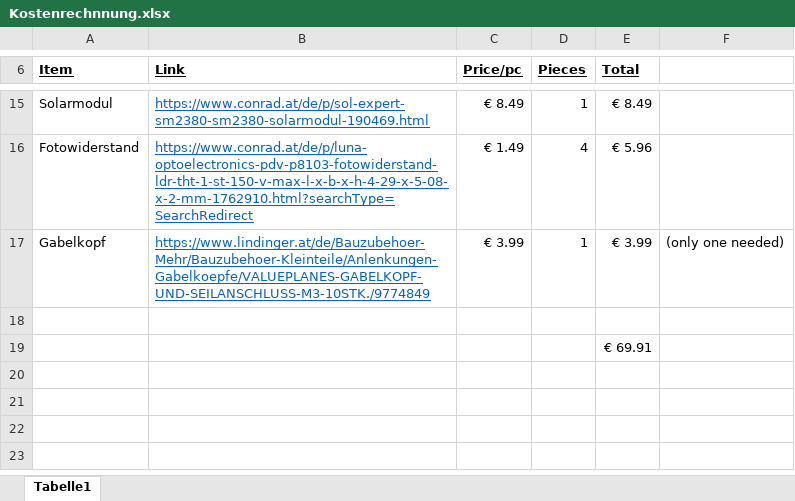
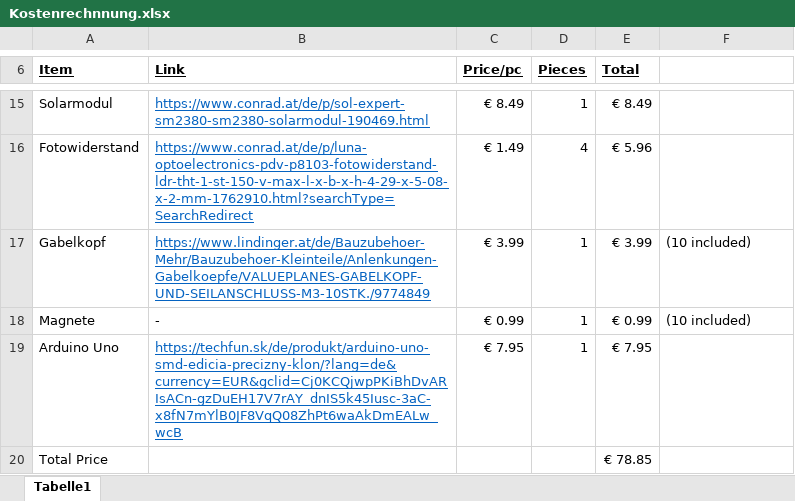
Before and after one commit to PatzminiHD/KOP_Solartracker, an Excel workbook: Video_Files/Kostenrechnnung.xlsx, sheet Tabelle1, drawn as a sheet; only a part is shown, gaps mark what is left out; values as stored, in another font and other column widths than the file's, no borders; removed rows and columns are numbered as before the commit, all else as after; the diff names each change by its address in the sheet, - before the commit and + after, or states it on an @@ line.

Commit message:
update cost list

```diff
--- a/Video_Files/Kostenrechnnung.xlsx (sheet Tabelle1)
+++ b/Video_Files/Kostenrechnnung.xlsx (sheet Tabelle1)
-F17: (only one needed)
+F17: (10 included)
-row 18: (empty)
+row 18: Magnete | - | € 0.99 | 1 | € 0.99 | (10 included)
-row 19:  |  |  |  | € 69.91
+row 19: Arduino Uno | https://techfun.sk/de/produkt/arduino-uno-smd-edicia-precizny-klon/?lang=de&currency=EUR&gclid=Cj0KCQjwpPKiBhDvARIsACn-gzDuEH17V7rAY_dnIS5k45Iusc-3aC-x8fN7mYlB0JF8VqQ08ZhPt6waAkDmEALw_wcB | € 7.95 | 1 | € 7.95
+row 20: Total Price |  |  |  | € 78.85
```
